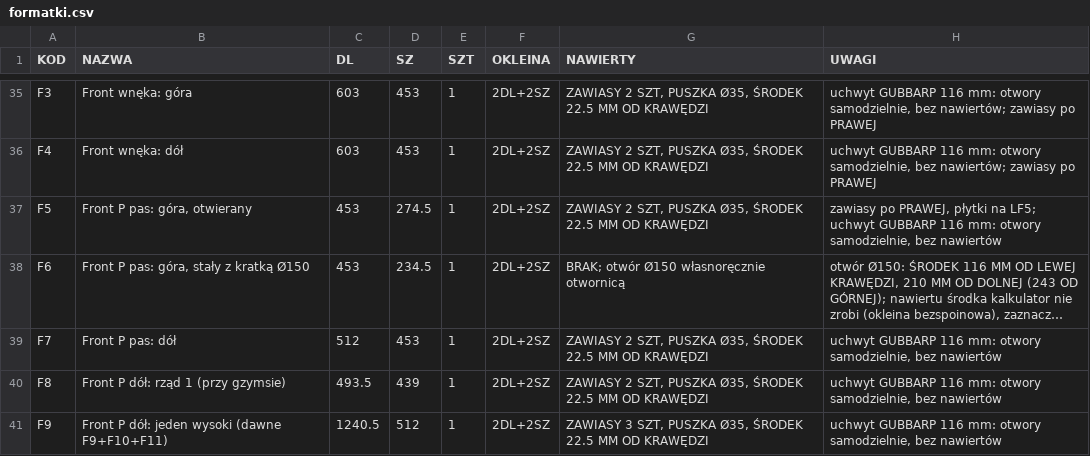
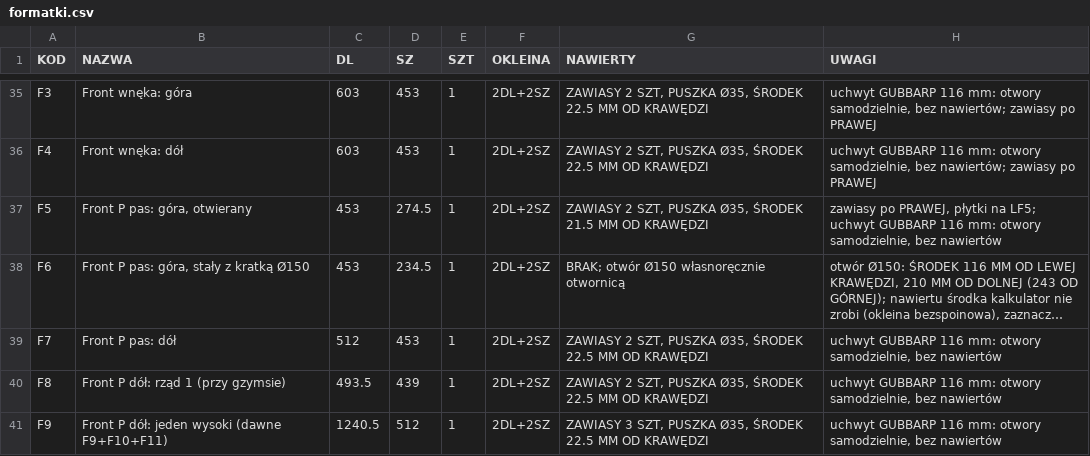
Before and after one commit to toboche/home-furniture, a CSV file: pralnia/etap6/formatki.csv, drawn as a sheet; only a part is shown, gaps mark what is left out; long unchanged cells end in …; the diff names each change by its address in the sheet, - before the commit and + after, or states it on an @@ line.

```diff
--- a/pralnia/etap6/formatki.csv
+++ b/pralnia/etap6/formatki.csv
-G37 (NAWIERTY): …Ø35, ŚRODEK 22.5 MM OD…
+G37 (NAWIERTY): …Ø35, ŚRODEK 21.5 MM OD…
```
Also changed, not shown: 5 other files.
